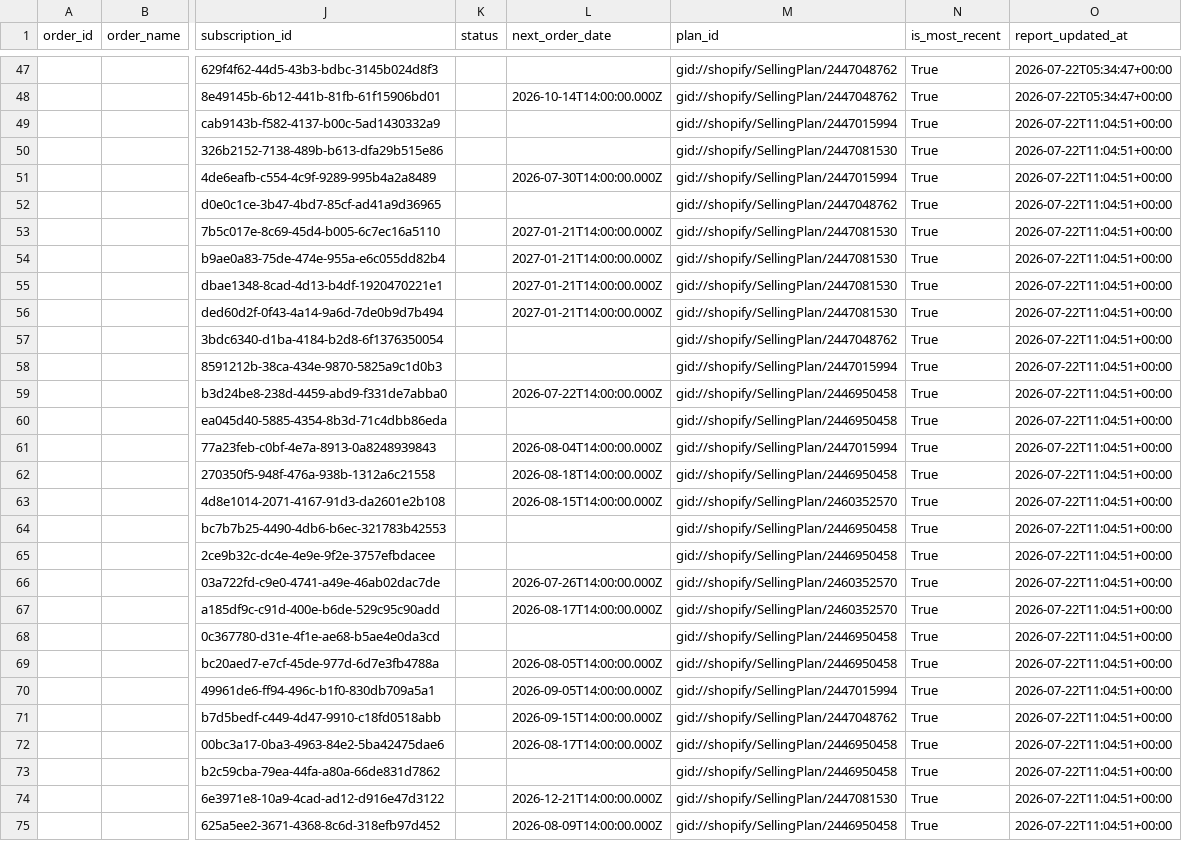
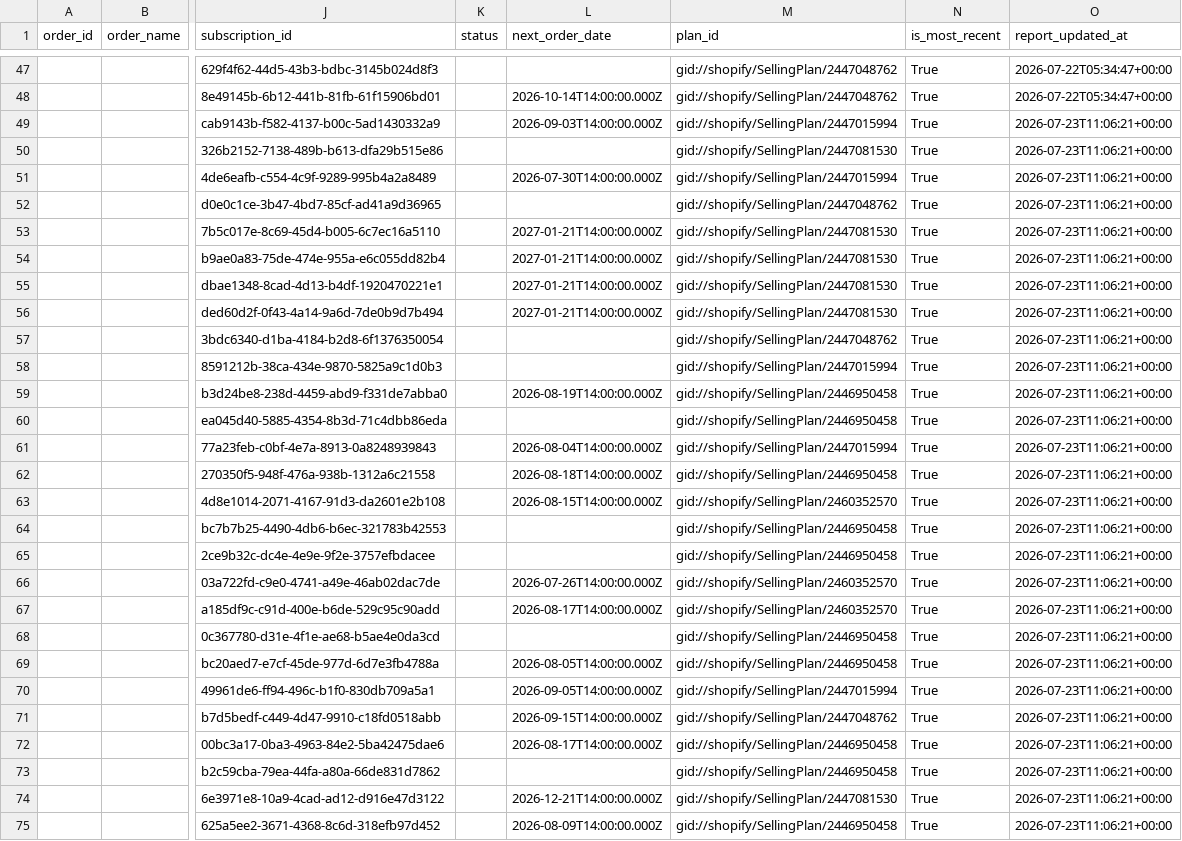
Before and after one commit to Equestrian-Labs-Dashboard/smartrr-shopify-report, a CSV file: data/subscriptions_report.csv, drawn as a sheet; only a part is shown, gaps mark what is left out; the diff covers the shown part only; the diff names each change by its address in the sheet, - before the commit and + after, or states it on an @@ line.

```diff
--- a/data/subscriptions_report.csv
+++ b/data/subscriptions_report.csv
-L49 (next_order_date): (empty)
+L49 (next_order_date): 2026-09-03T14:00:00.000Z
-O49:O75 (report_updated_at): 2026-07-22T11:04:51+00:00
+O49:O75 (report_updated_at): 2026-07-23T11:06:21+00:00
-L59 (next_order_date): 2026-07-22T14:00:00.000Z
+L59 (next_order_date): 2026-08-19T14:00:00.000Z
```
Also changed, not shown: 29 edited cells elsewhere in this file, data/orders_report.csv, 2 other files.
